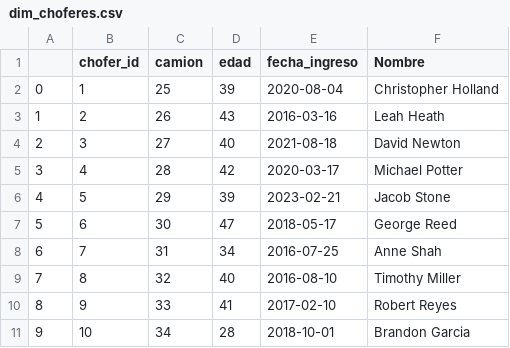
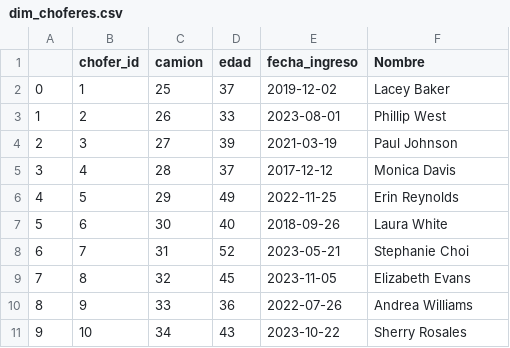
Before and after one commit to mbbau/Simulations_of_Concrete_production, a CSV file: dim_choferes.csv, drawn as a sheet; only a part is shown; the diff covers the shown part only.

```diff
--- a/dim_choferes.csv
+++ b/dim_choferes.csv
@@ -1,11 +1,11 @@
 ,chofer_id,camion,edad,fecha_ingreso,Nombre
-0,1,25,39,2020-08-04,Christopher Holland
-1,2,26,43,2016-03-16,Leah Heath
-2,3,27,40,2021-08-18,David Newton
-3,4,28,42,2020-03-17,Michael Potter
-4,5,29,39,2023-02-21,Jacob Stone
-5,6,30,47,2018-05-17,George Reed
-6,7,31,34,2016-07-25,Anne Shah
-7,8,32,40,2016-08-10,Timothy Miller
-8,9,33,41,2017-02-10,Robert Reyes
-9,10,34,28,2018-10-01,Brandon Garcia
+0,1,25,37,2019-12-02,Lacey Baker
+1,2,26,33,2023-08-01,Phillip West
+2,3,27,39,2021-03-19,Paul Johnson
+3,4,28,37,2017-12-12,Monica Davis
+4,5,29,49,2022-11-25,Erin Reynolds
+5,6,30,40,2018-09-26,Laura White
+6,7,31,52,2023-05-21,Stephanie Choi
+7,8,32,45,2023-11-05,Elizabeth Evans
+8,9,33,36,2022-07-26,Andrea Williams
+9,10,34,43,2023-10-22,Sherry Rosales
```
Also changed, not shown: 117 edited cells elsewhere in this file, dim_clientes.csv, 5 other files.
